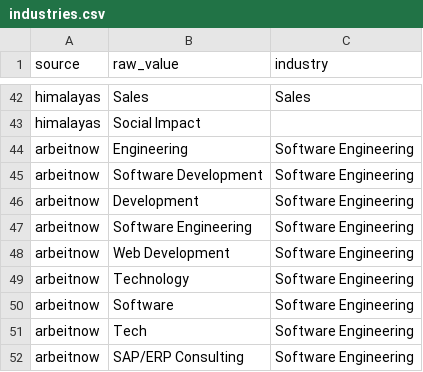
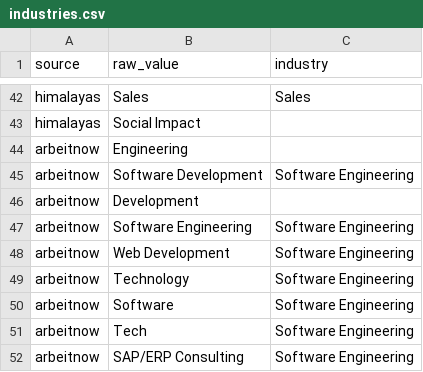
Before and after one commit to robi4419/Nexus-Project, a CSV file: databricks/reference/industries.csv, drawn as a sheet; only a part is shown, gaps mark what is left out.

```diff
--- a/databricks/reference/industries.csv
+++ b/databricks/reference/industries.csv
@@ -43,5 +43,5 @@ himalayas,Sales,Sales
 himalayas,Social Impact,
-arbeitnow,Engineering,Software Engineering
+arbeitnow,Engineering,
 arbeitnow,Software Development,Software Engineering
-arbeitnow,Development,Software Engineering
+arbeitnow,Development,
 arbeitnow,Software Engineering,Software Engineering
```
Also changed, not shown: databricks/reference/countries.csv, databricks/reference/locations.csv, 4 other files.
